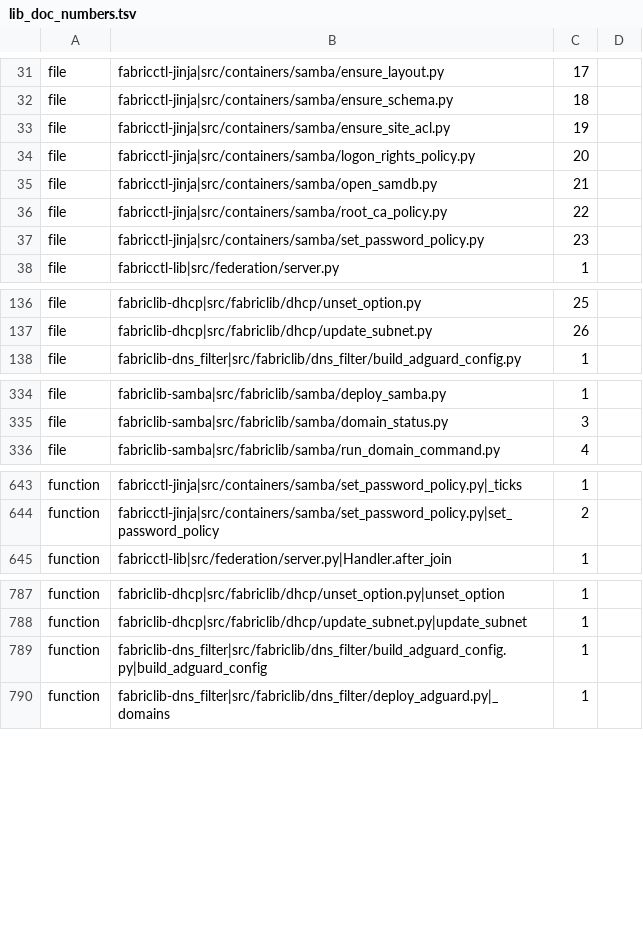
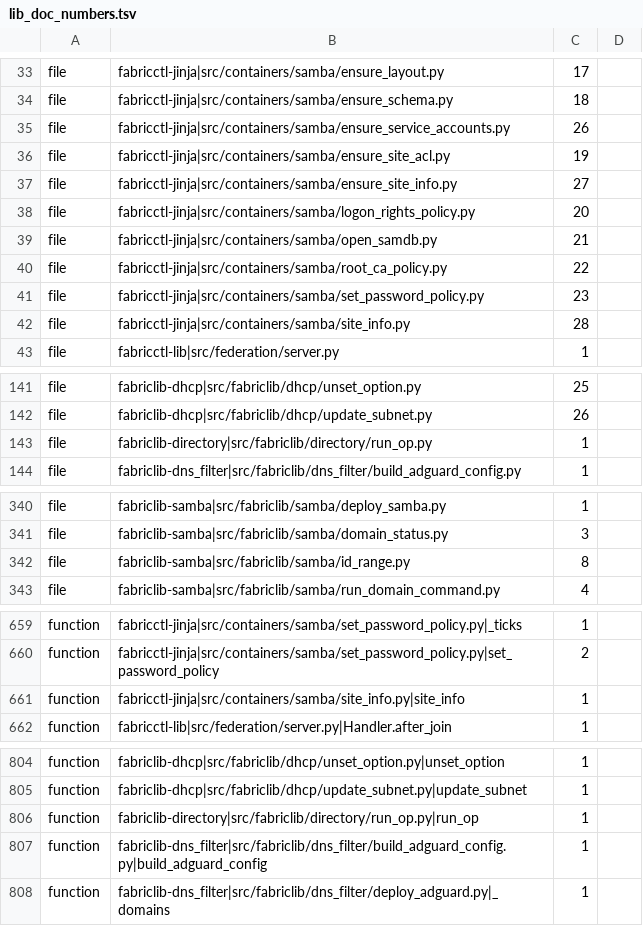
Before and after one commit to archdukejim/open-fabric, a TSV file: scripts/docs/lib_doc_numbers.tsv, drawn as a sheet; only a part is shown, gaps mark what is left out; the diff covers the shown part only; the diff names each change by its address in the sheet, - before the commit and + after, or states it on an @@ line.

```diff
--- a/scripts/docs/lib_doc_numbers.tsv
+++ b/scripts/docs/lib_doc_numbers.tsv
+row 35: file | fabricctl-jinja|src/containers/samba/ensure_service_accounts.py | 26
+row 37: file | fabricctl-jinja|src/containers/samba/ensure_site_info.py | 27
+row 42: file | fabricctl-jinja|src/containers/samba/site_info.py | 28
+row 143: file | fabriclib-directory|src/fabriclib/directory/run_op.py | 1
+row 342: file | fabriclib-samba|src/fabriclib/samba/id_range.py | 8
+row 661: function | fabricctl-jinja|src/containers/samba/site_info.py|site_info | 1
+row 806: function | fabriclib-directory|src/fabriclib/directory/run_op.py|run_op | 1
```
Also changed, not shown: 13 added rows and 1 edited cell elsewhere in this file, docs/volume_5_notes_and_troubleshooting/assets/review-ledger.tsv, 28 other files.
